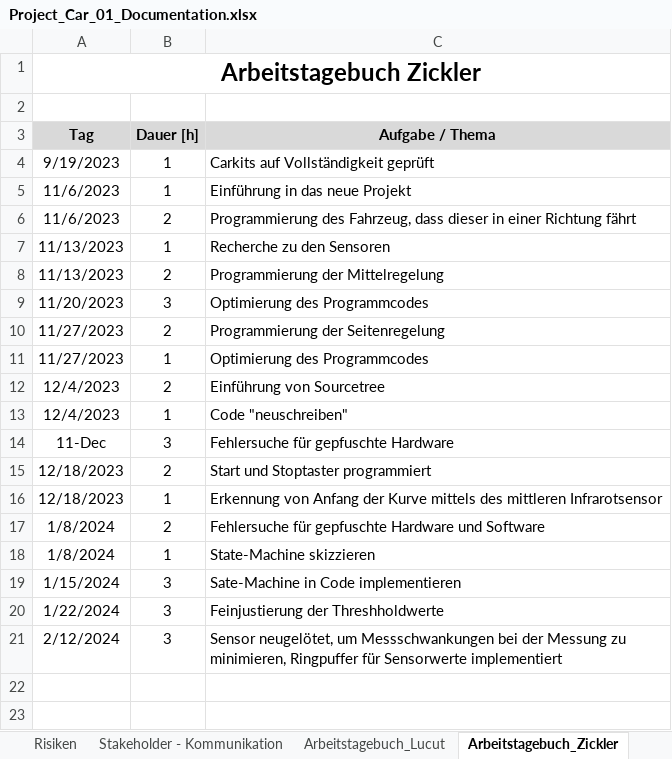
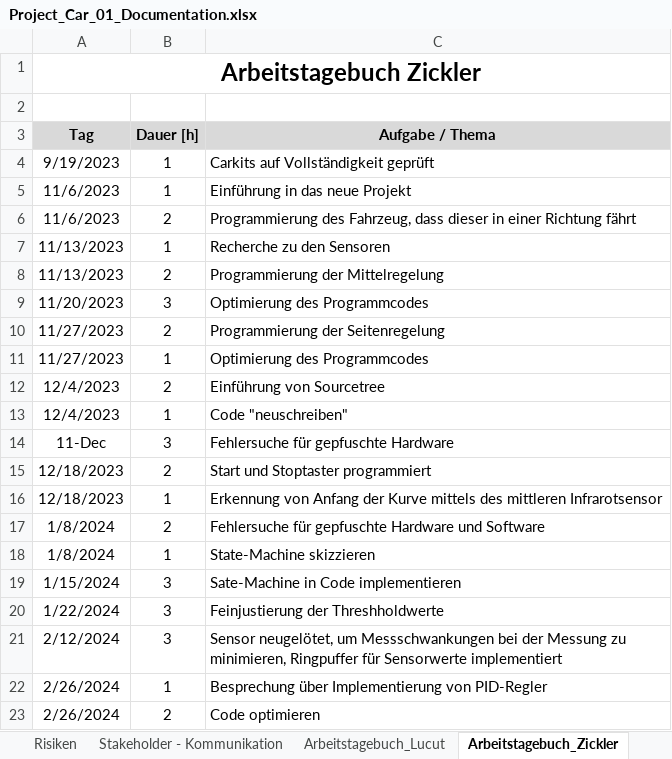
Before and after one commit to jahnhtl/group-01, an Excel workbook: Project_Car_01_Documentation.xlsx, sheet Arbeitstagebuch_Zickler, drawn as a sheet; values as stored, in another font and other column widths than the file's, no borders; the diff names each change by its address in the sheet, - before the commit and + after, or states it on an @@ line.

```diff
--- a/Project_Car_01_Documentation.xlsx (sheet Arbeitstagebuch_Zickler)
+++ b/Project_Car_01_Documentation.xlsx (sheet Arbeitstagebuch_Zickler)
+row 22: 2/26/2024 | 1 | Besprechung über Implementierung von PID-Regler
+row 23: 2/26/2024 | 2 | Code optimieren
```
Also changed, not shown: sheet Arbeitstagebuch_Lucut, 1 other file.
